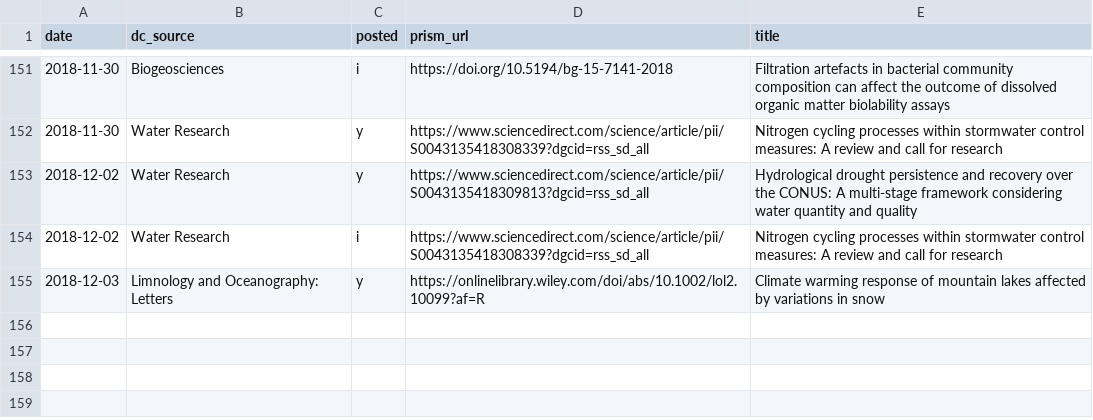
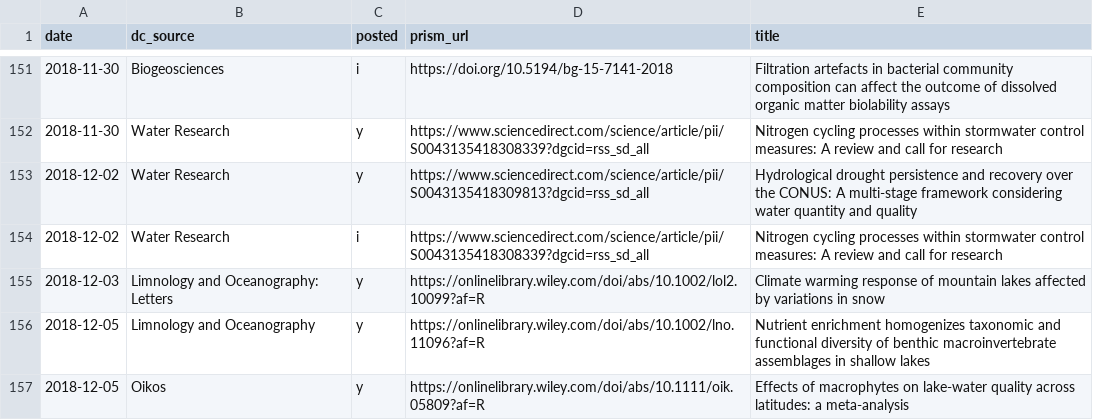
Before and after one commit to feedpapers/limnopapers, a CSV file: log.csv, drawn as a sheet; only a part is shown, gaps mark what is left out; the diff names each change by its address in the sheet, - before the commit and + after, or states it on an @@ line.

```diff
--- a/log.csv
+++ b/log.csv
+row 156: 2018-12-05 | Limnology and Oceanography | y | https://onlinelibrary.wiley.com/doi/abs/10.1002/lno.11096?af=R | Nutrient enrichment homogenizes taxonomic and functional diversity of benthic macroinvertebrate assemblages in shallow lakes
+row 157: 2018-12-05 | Oikos | y | https://onlinelibrary.wiley.com/doi/abs/10.1111/oik.05809?af=R | Effects of macrophytes on lake‐water quality across latitudes: a meta‐analysis
```
Also changed, not shown: 1 other file.
